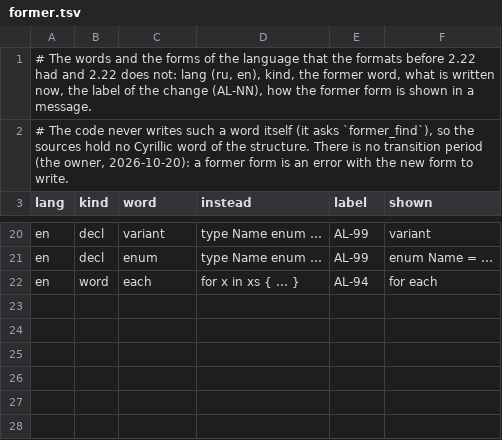
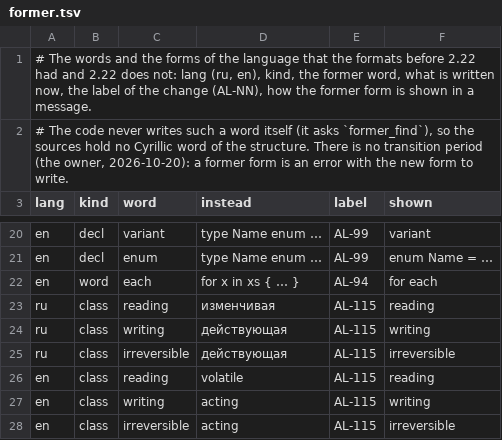
Before and after one commit to nv-lang/nova-alula, a TSV file: src/machine_text/former.tsv, drawn as a sheet; only a part is shown, gaps mark what is left out.

Commit message:
170 Name the classes of the primitives of the host pure, volatile, acting (AL-115): the registry, the loader, the checks, the words of the language, the former words refused
reading is volatile, writing and irreversible are acting; a volatile call may stand in the actions of a row; an acting call is in no expression of On accept or of a fork; an acting primitive without a result is not a value (not in an expression, not on the right of a binding); a pure primitive reads its arguments only (reads and writes are empty). The words reading, writing, irreversible are an error with the new word, no transition period. The tests and the data follow in the next commits.

Signed-off-by: Evgeniy Golovin <unitcraft@inbox.ru>

```diff
--- a/src/machine_text/former.tsv
+++ b/src/machine_text/former.tsv
@@ -22 +22,7 @@ en	decl	enum	type Name enum …	AL-99	enum Name = …
 en	word	each	for x in xs { … }	AL-94	for each
+ru	class	reading	изменчивая	AL-115	reading
+ru	class	writing	действующая	AL-115	writing
+ru	class	irreversible	действующая	AL-115	irreversible
+en	class	reading	volatile	AL-115	reading
+en	class	writing	acting	AL-115	writing
+en	class	irreversible	acting	AL-115	irreversible
```
Also changed, not shown: spec/alula-keywords.tsv, src/machine_text/alula-keywords.tsv, 8 other files.
